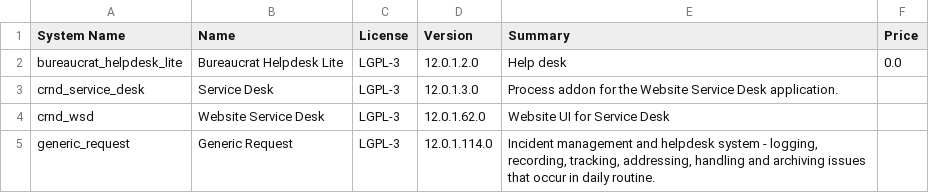
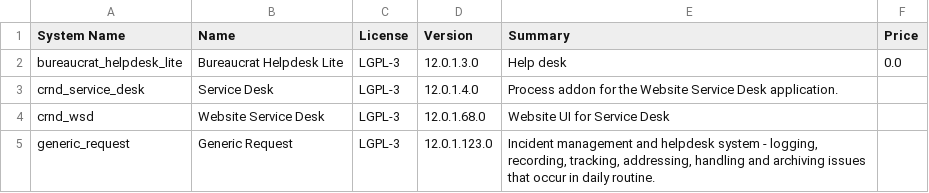
Before and after one commit to nikhilkrishnanv/bureaucrat-helpdesk-lite, a CSV file: ADDONS.csv, drawn as a sheet.

```diff
--- a/ADDONS.csv
+++ b/ADDONS.csv
@@ -1,5 +1,5 @@
 "System Name","Name","License","Version","Summary","Price"
-"bureaucrat_helpdesk_lite","Bureaucrat Helpdesk Lite","LGPL-3","12.0.1.2.0","         Help desk     ","0.0"
-"crnd_service_desk","Service Desk","LGPL-3","12.0.1.3.0","         Process addon for the Website Service Desk application.     ",""
-"crnd_wsd","Website Service Desk","LGPL-3","12.0.1.62.0","Website UI for Service Desk",""
-"generic_request","Generic Request","LGPL-3","12.0.1.114.0","         Incident management and helpdesk system - logging, recording,         tracking, addressing, handling and archiving         issues that occur in daily routine.     ",""
+"bureaucrat_helpdesk_lite","Bureaucrat Helpdesk Lite","LGPL-3","12.0.1.3.0","         Help desk     ","0.0"
+"crnd_service_desk","Service Desk","LGPL-3","12.0.1.4.0","         Process addon for the Website Service Desk application.     ",""
+"crnd_wsd","Website Service Desk","LGPL-3","12.0.1.68.0","Website UI for Service Desk",""
+"generic_request","Generic Request","LGPL-3","12.0.1.123.0","         Incident management and helpdesk system - logging, recording,         tracking, addressing, handling and archiving         issues that occur in daily routine.     ",""
```
Also changed, not shown: 53 other files.
